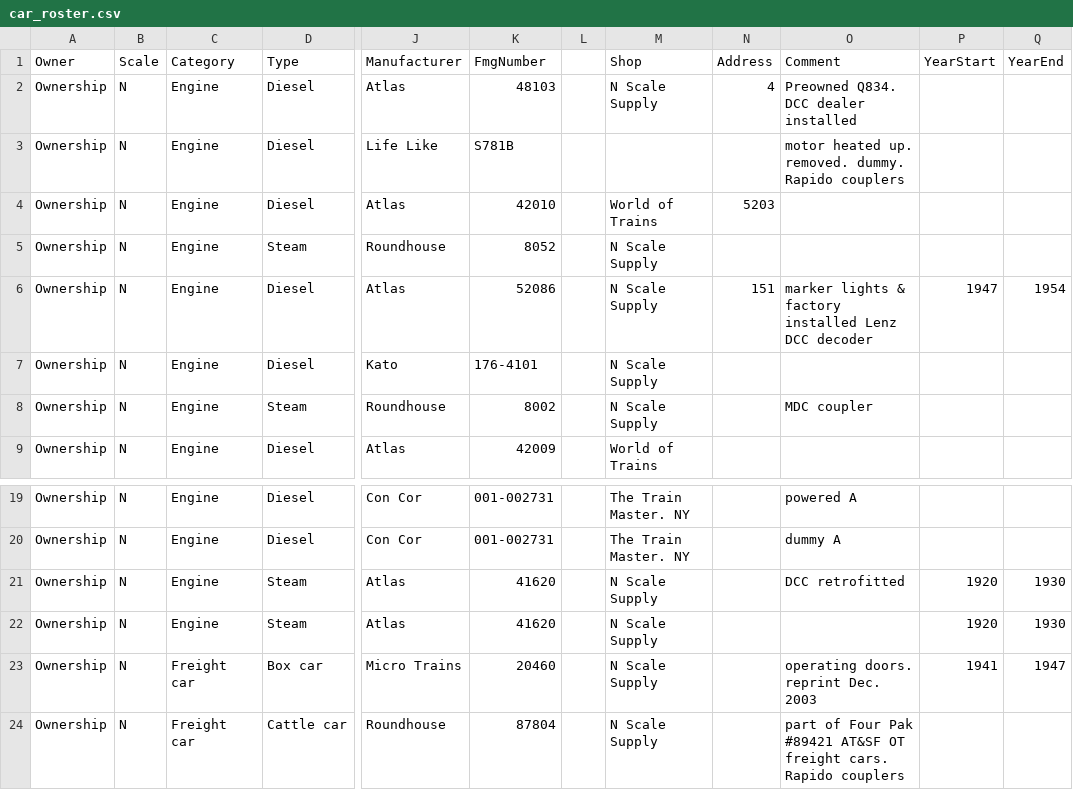
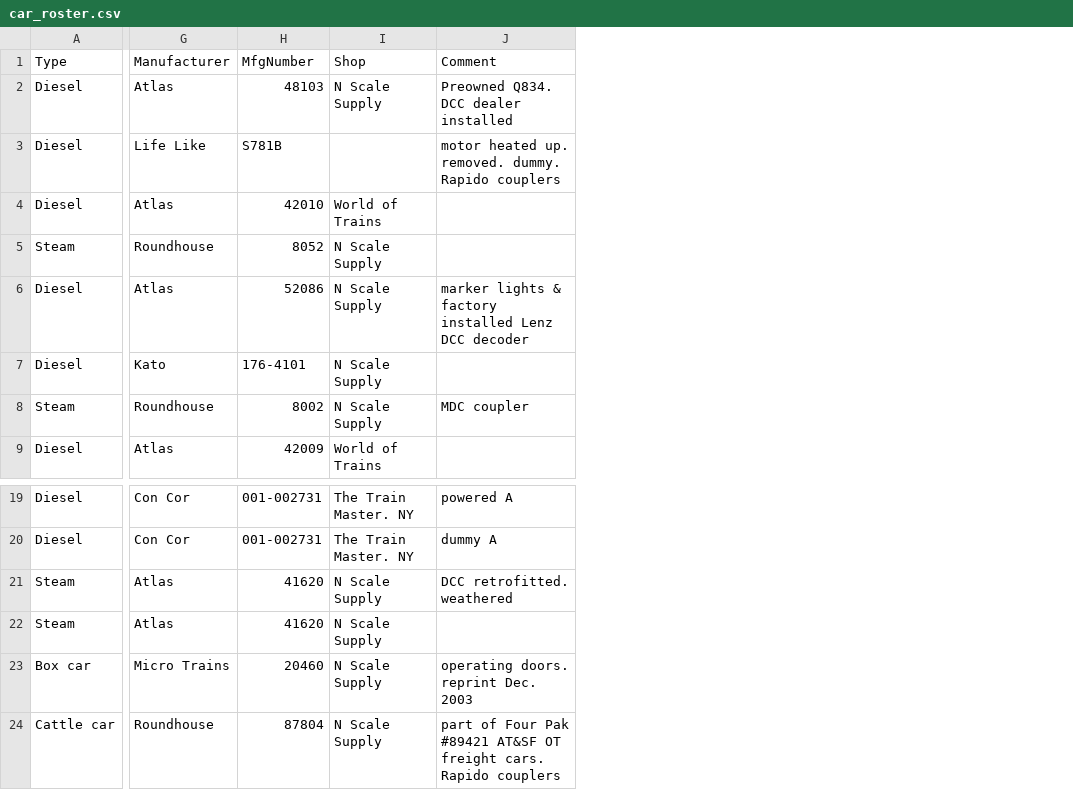
Before and after one commit to silverailscolo/ejb, a CSV file: _data/car_roster.csv, drawn as a sheet; only a part is shown, gaps mark what is left out; removed rows and columns are numbered as before the commit, all else as after; the diff names each change by its address in the sheet, - before the commit and + after, or states it on an @@ line.

```diff
--- a/_data/car_roster.csv
+++ b/_data/car_roster.csv
-column A (Owner), rows 2-9: all Ownership; rows 19-24: all Ownership
-column B (Scale), rows 2-9: all N; rows 19-24: all N
-column C (Category), rows 2-9: all Engine; rows 19-24: Engine | Engine | Engine | Engine | Freight car | Freight car
-column L, empty
-column N (Address), rows 2-6: 4 |  | 5203 |  | 151
-column P (YearStart), row 6: 1947; rows 21-23: 1920 | 1920 | 1941
-column Q (YearEnd), row 6: 1954; rows 21-23: 1930 | 1930 | 1947
-H1: FmgNumber
+H1: MfgNumber
-J21 (Comment): DCC retrofitted
+J21 (Comment): DCC retrofitted. weathered
```
Also changed, not shown: 19 other files.
